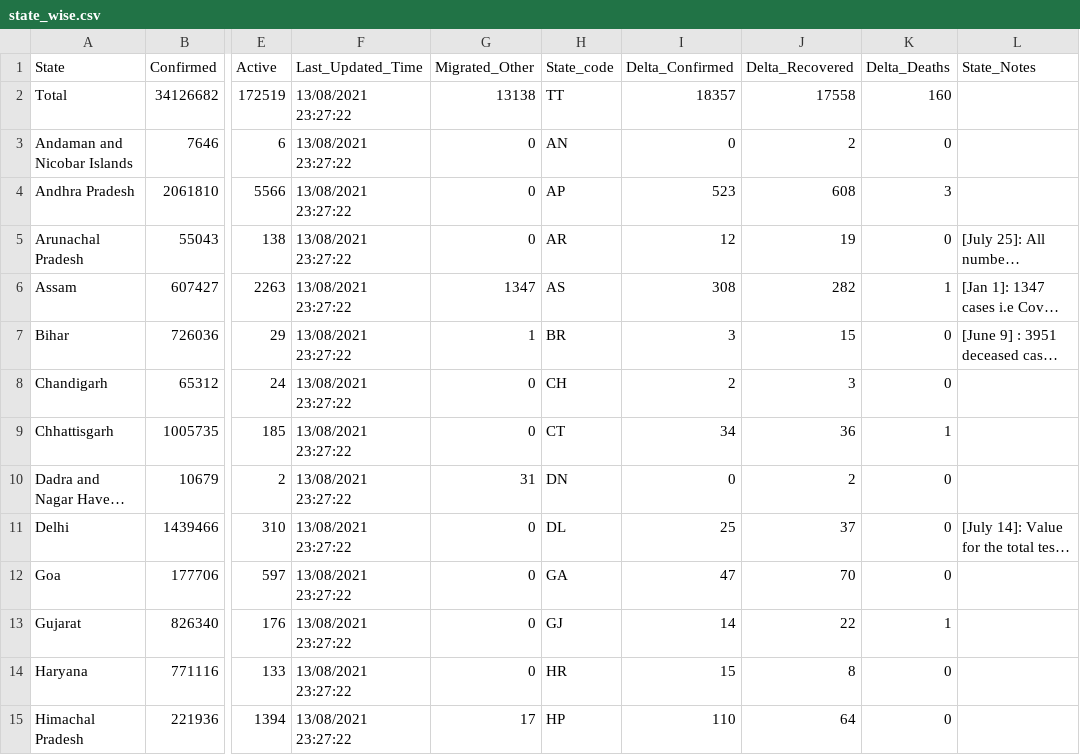
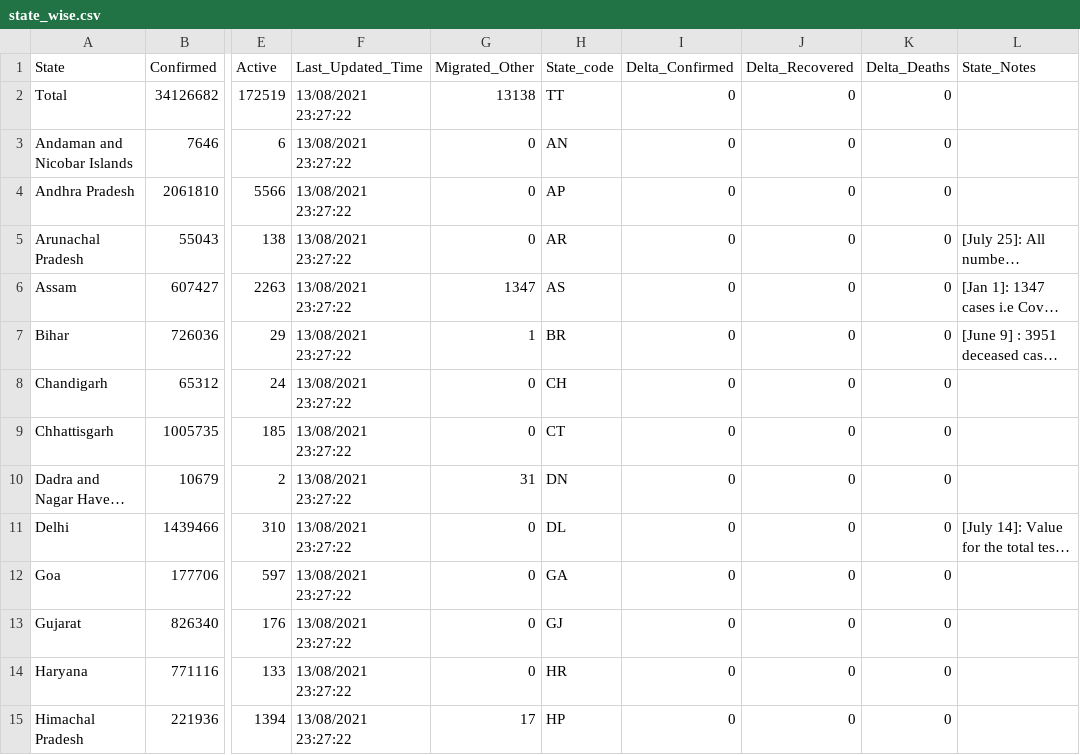
Before and after one commit to covid19india/data, a CSV file: csv/latest/state_wise.csv, drawn as a sheet; only a part is shown, gaps mark what is left out; long unchanged cells end in …; the diff covers the shown part only; the diff names each change by its address in the sheet, - before the commit and + after, or states it on an @@ line.

```diff
--- a/csv/latest/state_wise.csv
+++ b/csv/latest/state_wise.csv
-I2 (Delta_Confirmed): 18357
+I2 (Delta_Confirmed): 0
-J2 (Delta_Recovered): 17558
+J2 (Delta_Recovered): 0
-K2 (Delta_Deaths): 160
+K2 (Delta_Deaths): 0
-J3 (Delta_Recovered): 2
+J3 (Delta_Recovered): 0
-I4 (Delta_Confirmed): 523
+I4 (Delta_Confirmed): 0
-J4 (Delta_Recovered): 608
+J4 (Delta_Recovered): 0
-K4 (Delta_Deaths): 3
+K4 (Delta_Deaths): 0
-I5 (Delta_Confirmed): 12
+I5 (Delta_Confirmed): 0
-J5 (Delta_Recovered): 19
+J5 (Delta_Recovered): 0
-I6 (Delta_Confirmed): 308
+I6 (Delta_Confirmed): 0
-J6 (Delta_Recovered): 282
+J6 (Delta_Recovered): 0
-K6 (Delta_Deaths): 1
+K6 (Delta_Deaths): 0
-I7 (Delta_Confirmed): 3
+I7 (Delta_Confirmed): 0
-J7 (Delta_Recovered): 15
+J7 (Delta_Recovered): 0
-I8 (Delta_Confirmed): 2
+I8 (Delta_Confirmed): 0
-J8 (Delta_Recovered): 3
+J8 (Delta_Recovered): 0
-I9 (Delta_Confirmed): 34
+I9 (Delta_Confirmed): 0
-J9 (Delta_Recovered): 36
+J9 (Delta_Recovered): 0
-K9 (Delta_Deaths): 1
+K9 (Delta_Deaths): 0
-J10 (Delta_Recovered): 2
+J10 (Delta_Recovered): 0
-I11 (Delta_Confirmed): 25
+I11 (Delta_Confirmed): 0
-J11 (Delta_Recovered): 37
+J11 (Delta_Recovered): 0
-I12 (Delta_Confirmed): 47
+I12 (Delta_Confirmed): 0
-J12 (Delta_Recovered): 70
+J12 (Delta_Recovered): 0
-I13 (Delta_Confirmed): 14
+I13 (Delta_Confirmed): 0
-J13 (Delta_Recovered): 22
+J13 (Delta_Recovered): 0
-K13 (Delta_Deaths): 1
+K13 (Delta_Deaths): 0
-I14 (Delta_Confirmed): 15
+I14 (Delta_Confirmed): 0
-J14 (Delta_Recovered): 8
+J14 (Delta_Recovered): 0
-I15 (Delta_Confirmed): 110
+I15 (Delta_Confirmed): 0
-J15 (Delta_Recovered): 64
+J15 (Delta_Recovered): 0
```
Also changed, not shown: 55 edited cells elsewhere in this file, csv/latest/district_wise.csv.
